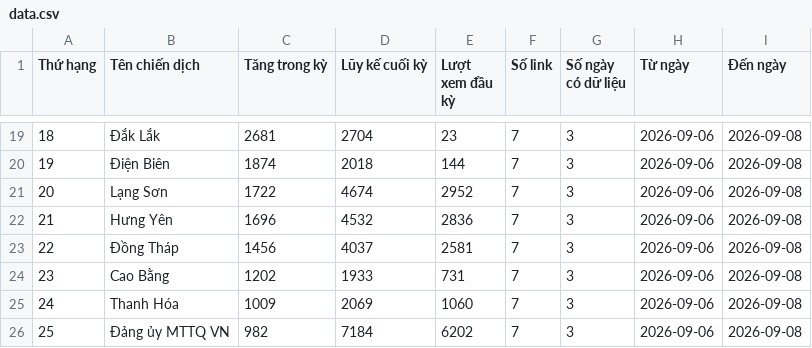
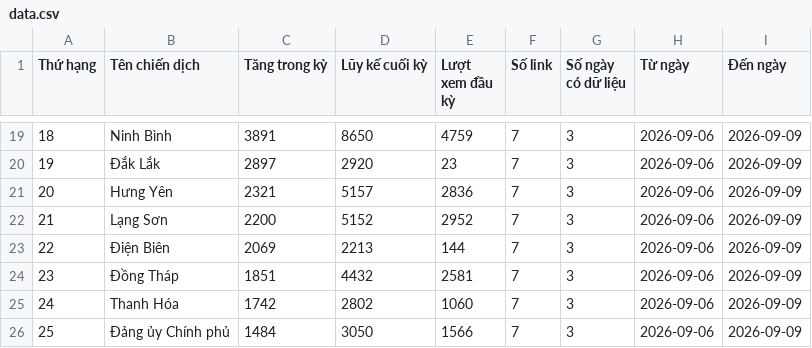
Before and after one commit to phuonglinh-ai/bangtongsaphuychuong, a CSV file: data.csv, drawn as a sheet; only a part is shown, gaps mark what is left out; the diff covers the shown part only.

```diff
--- a/data.csv
+++ b/data.csv
@@ -19,8 +19,8 @@
-18,Đắk Lắk,2681,2704,23,7,3,2026-09-06,2026-09-08
-19,Điện Biên,1874,2018,144,7,3,2026-09-06,2026-09-08
-20,Lạng Sơn,1722,4674,2952,7,3,2026-09-06,2026-09-08
-21,Hưng Yên,1696,4532,2836,7,3,2026-09-06,2026-09-08
-22,Đồng Tháp,1456,4037,2581,7,3,2026-09-06,2026-09-08
-23,Cao Bằng,1202,1933,731,7,3,2026-09-06,2026-09-08
-24,Thanh Hóa,1009,2069,1060,7,3,2026-09-06,2026-09-08
-25,Đảng ủy MTTQ VN,982,7184,6202,7,3,2026-09-06,2026-09-08
+18,Ninh Bình,3891,8650,4759,7,3,2026-09-06,2026-09-09
+19,Đắk Lắk,2897,2920,23,7,3,2026-09-06,2026-09-09
+20,Hưng Yên,2321,5157,2836,7,3,2026-09-06,2026-09-09
+21,Lạng Sơn,2200,5152,2952,7,3,2026-09-06,2026-09-09
+22,Điện Biên,2069,2213,144,7,3,2026-09-06,2026-09-09
+23,Đồng Tháp,1851,4432,2581,7,3,2026-09-06,2026-09-09
+24,Thanh Hóa,1742,2802,1060,7,3,2026-09-06,2026-09-09
+25,Đảng ủy Chính phủ,1484,3050,1566,7,3,2026-09-06,2026-09-09
```
Also changed, not shown: 134 edited cells elsewhere in this file, 9 other files.
